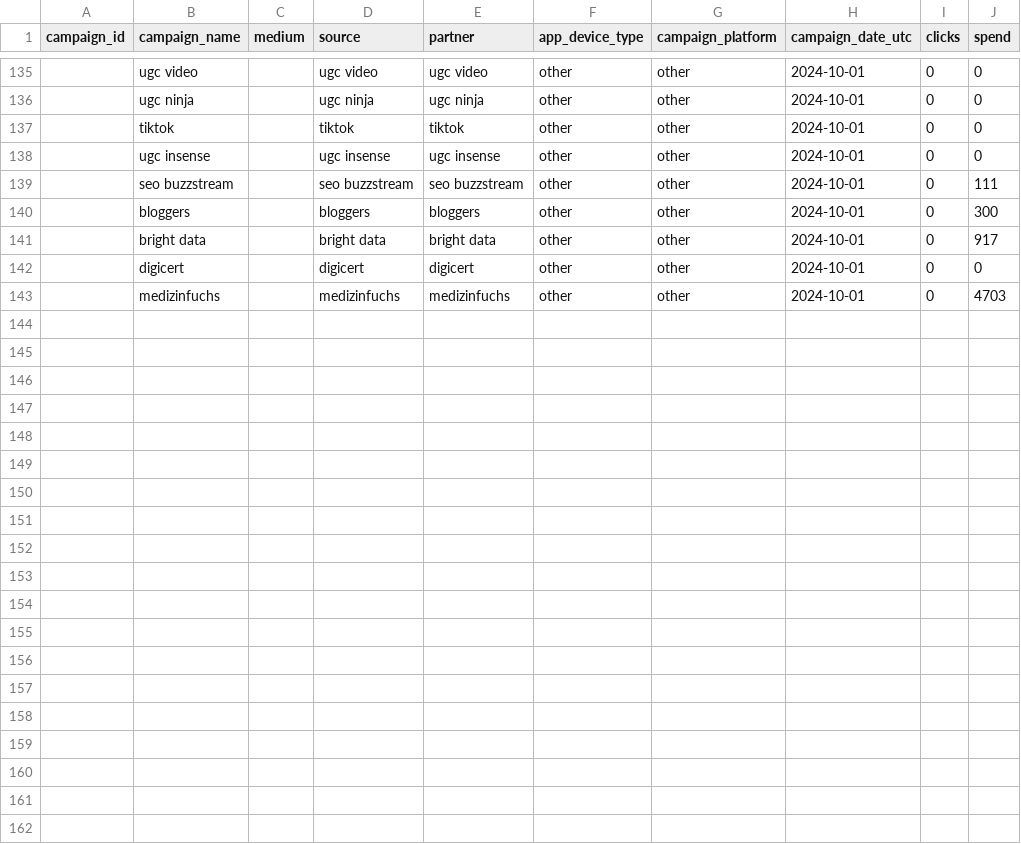
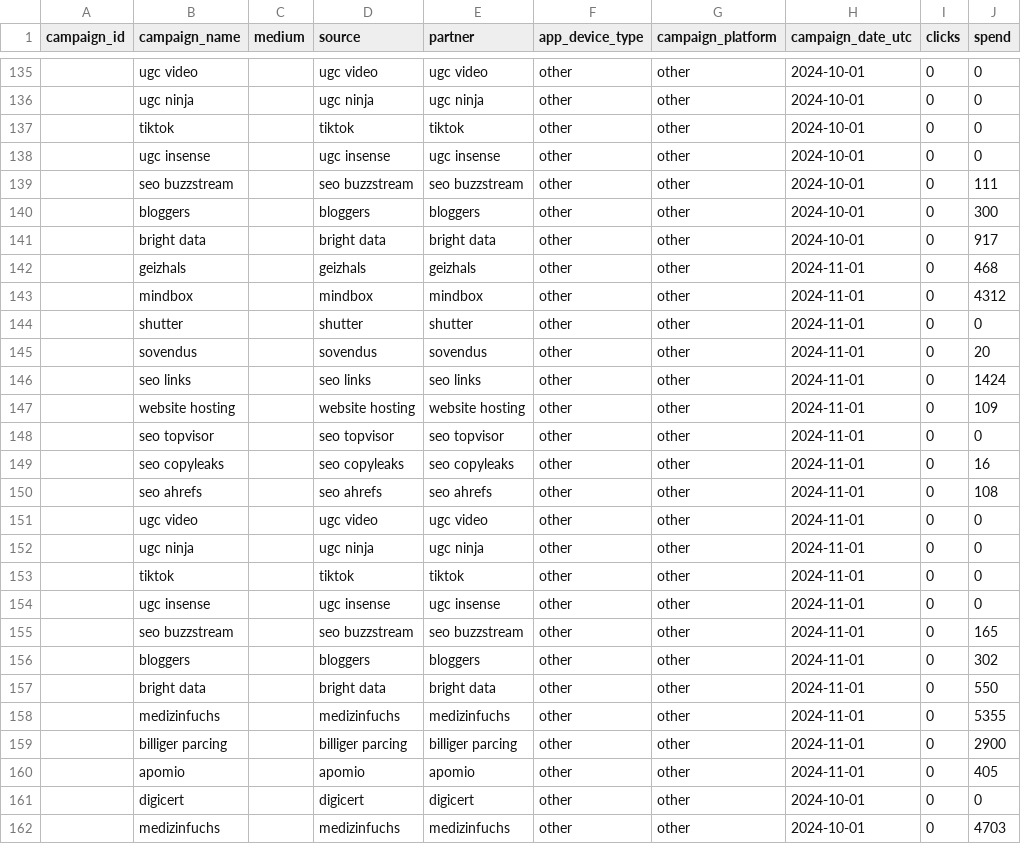
Before and after one commit to david-but-its-daweed/dbt-spark-models, a CSV file: seeds/onfy_nonperf_spend.csv, drawn as a sheet; only a part is shown, gaps mark what is left out; the diff names each change by its address in the sheet, - before the commit and + after, or states it on an @@ line.

Commit message:
Update onfy_nonperf_spend.csv (#1039)

```diff
--- a/seeds/onfy_nonperf_spend.csv
+++ b/seeds/onfy_nonperf_spend.csv
+row 142:  | geizhals |  | geizhals | geizhals | other | other | 2024-11-01 | 0 | 468
+row 143:  | mindbox |  | mindbox | mindbox | other | other | 2024-11-01 | 0 | 4312
+row 144:  | shutter |  | shutter | shutter | other | other | 2024-11-01 | 0 | 0
+row 145:  | sovendus |  | sovendus | sovendus | other | other | 2024-11-01 | 0 | 20
+row 146:  | seo links |  | seo links | seo links | other | other | 2024-11-01 | 0 | 1424
+row 147:  | website hosting |  | website hosting | website hosting | other | other | 2024-11-01 | 0 | 109
+row 148:  | seo topvisor |  | seo topvisor | seo topvisor | other | other | 2024-11-01 | 0 | 0
+row 149:  | seo copyleaks |  | seo copyleaks | seo copyleaks | other | other | 2024-11-01 | 0 | 16
+row 150:  | seo ahrefs |  | seo ahrefs | seo ahrefs | other | other | 2024-11-01 | 0 | 108
+row 151:  | ugc video |  | ugc video | ugc video | other | other | 2024-11-01 | 0 | 0
+row 152:  | ugc ninja |  | ugc ninja | ugc ninja | other | other | 2024-11-01 | 0 | 0
+row 153:  | tiktok |  | tiktok | tiktok | other | other | 2024-11-01 | 0 | 0
+row 154:  | ugc insense |  | ugc insense | ugc insense | other | other | 2024-11-01 | 0 | 0
+row 155:  | seo buzzstream |  | seo buzzstream | seo buzzstream | other | other | 2024-11-01 | 0 | 165
+row 156:  | bloggers |  | bloggers | bloggers | other | other | 2024-11-01 | 0 | 302
+row 157:  | bright data |  | bright data | bright data | other | other | 2024-11-01 | 0 | 550
+row 158:  | medizinfuchs |  | medizinfuchs | medizinfuchs | other | other | 2024-11-01 | 0 | 5355
+row 159:  | billiger parcing |  | billiger parcing | billiger parcing | other | other | 2024-11-01 | 0 | 2900
+row 160:  | apomio |  | apomio | apomio | other | other | 2024-11-01 | 0 | 405
```
